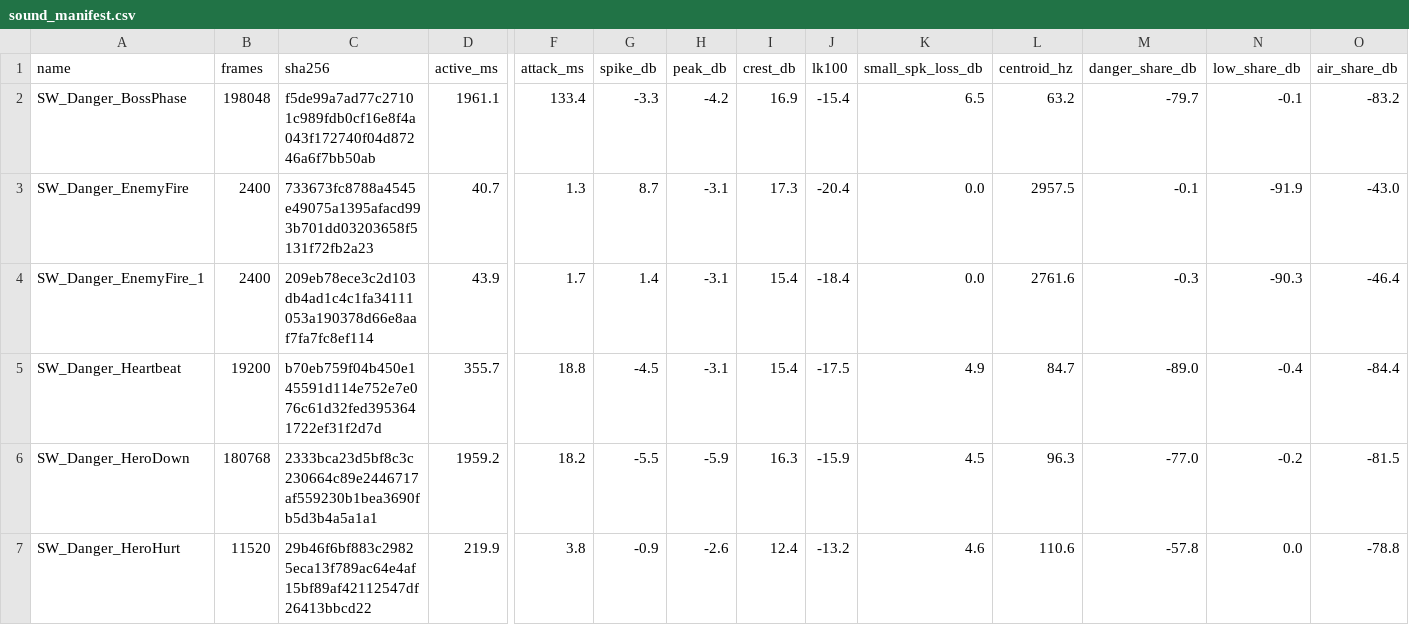
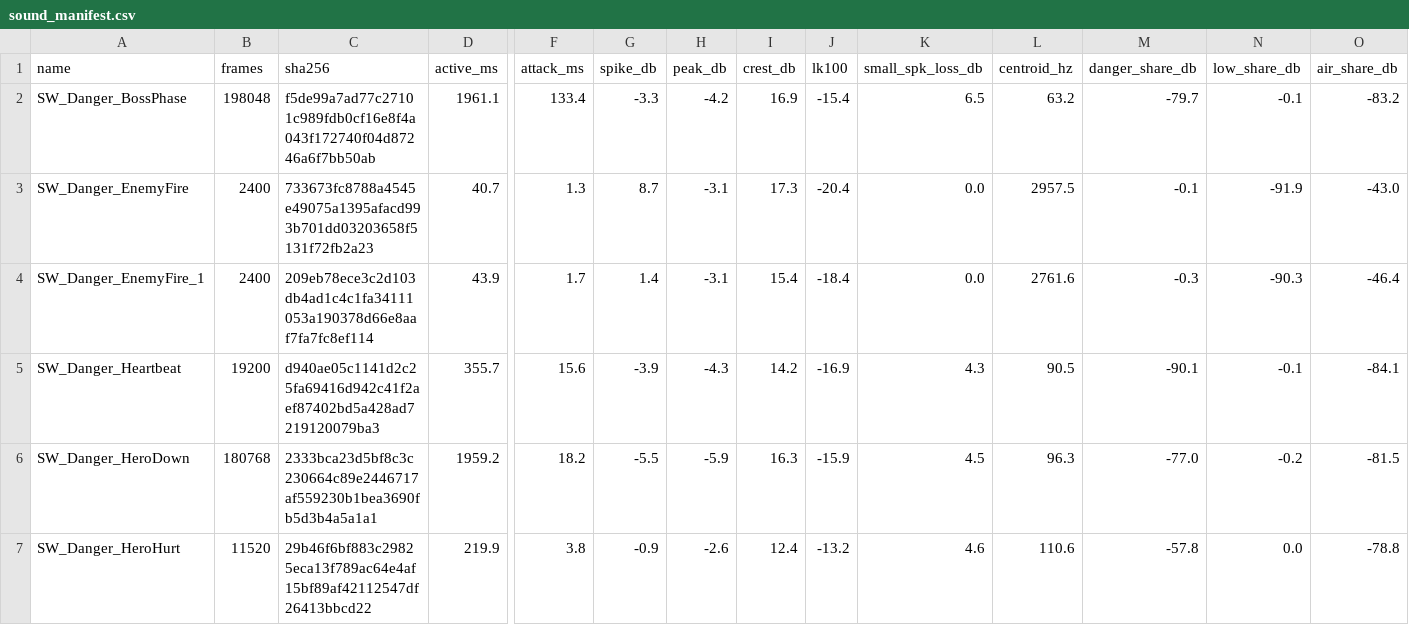
Before and after one commit to AaronJin0323/RogueGame, a CSV file: Tools/audio/sound_manifest.csv, drawn as a sheet; only a part is shown, gaps mark what is left out; the diff names each change by its address in the sheet, - before the commit and + after, or states it on an @@ line.

```diff
--- a/Tools/audio/sound_manifest.csv
+++ b/Tools/audio/sound_manifest.csv
-C5 (sha256): b70eb759f04b450e145591d114e752e7e076c61d32fed3953641722ef31f2d7d
+C5 (sha256): d940ae05c1141d2c25fa69416d942c41f2aef87402bd5a428ad7219120079ba3
-F5 (attack_ms): 18.8
+F5 (attack_ms): 15.6
-G5 (spike_db): -4.5
+G5 (spike_db): -3.9
-H5 (peak_db): -3.1
+H5 (peak_db): -4.3
-I5 (crest_db): 15.4
+I5 (crest_db): 14.2
-J5 (lk100): -17.5
+J5 (lk100): -16.9
-K5 (small_spk_loss_db): 4.9
+K5 (small_spk_loss_db): 4.3
-L5 (centroid_hz): 84.7
+L5 (centroid_hz): 90.5
-M5 (danger_share_db): -89.0
+M5 (danger_share_db): -90.1
-N5 (low_share_db): -0.4
+N5 (low_share_db): -0.1
-O5 (air_share_db): -84.4
+O5 (air_share_db): -84.1
```
Also changed, not shown: 2 other files.
